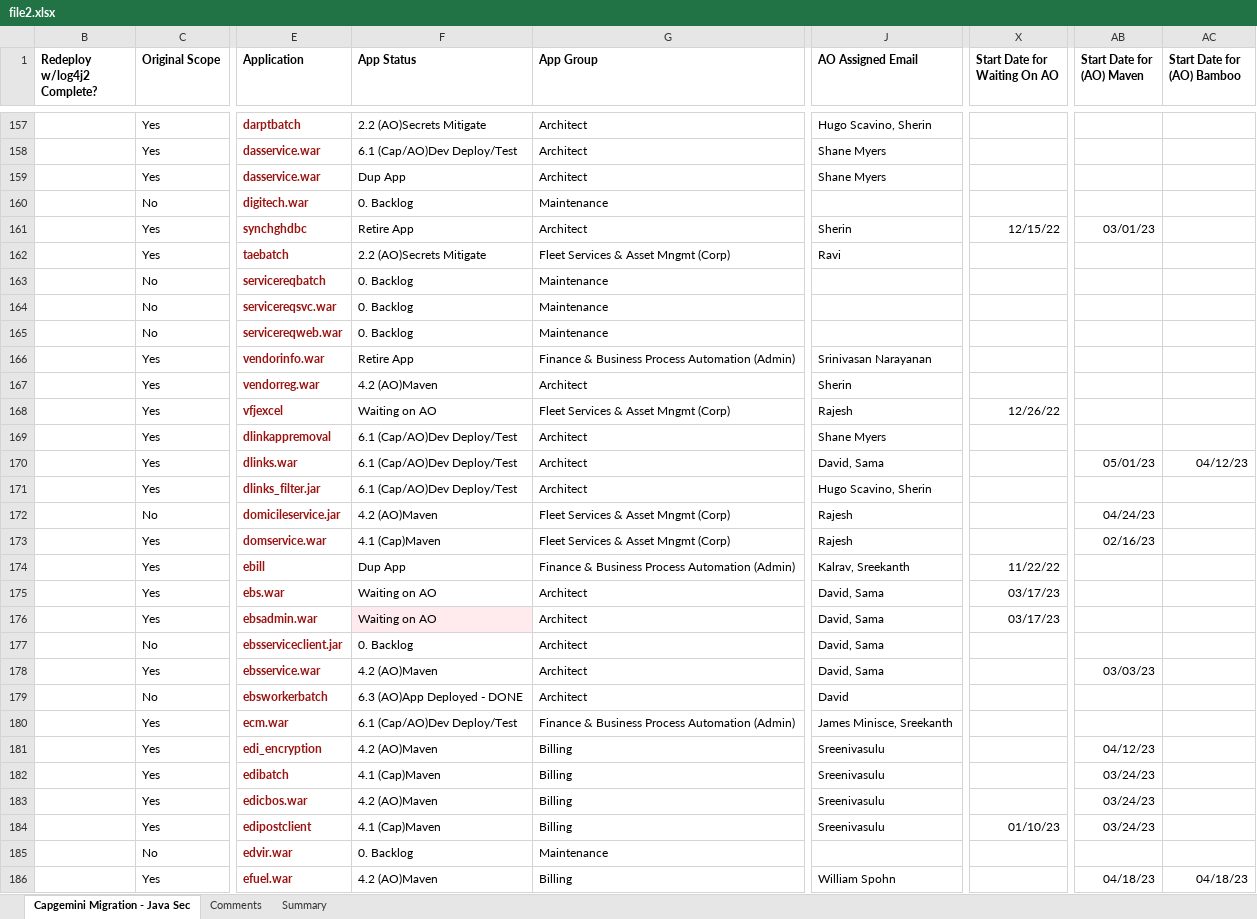
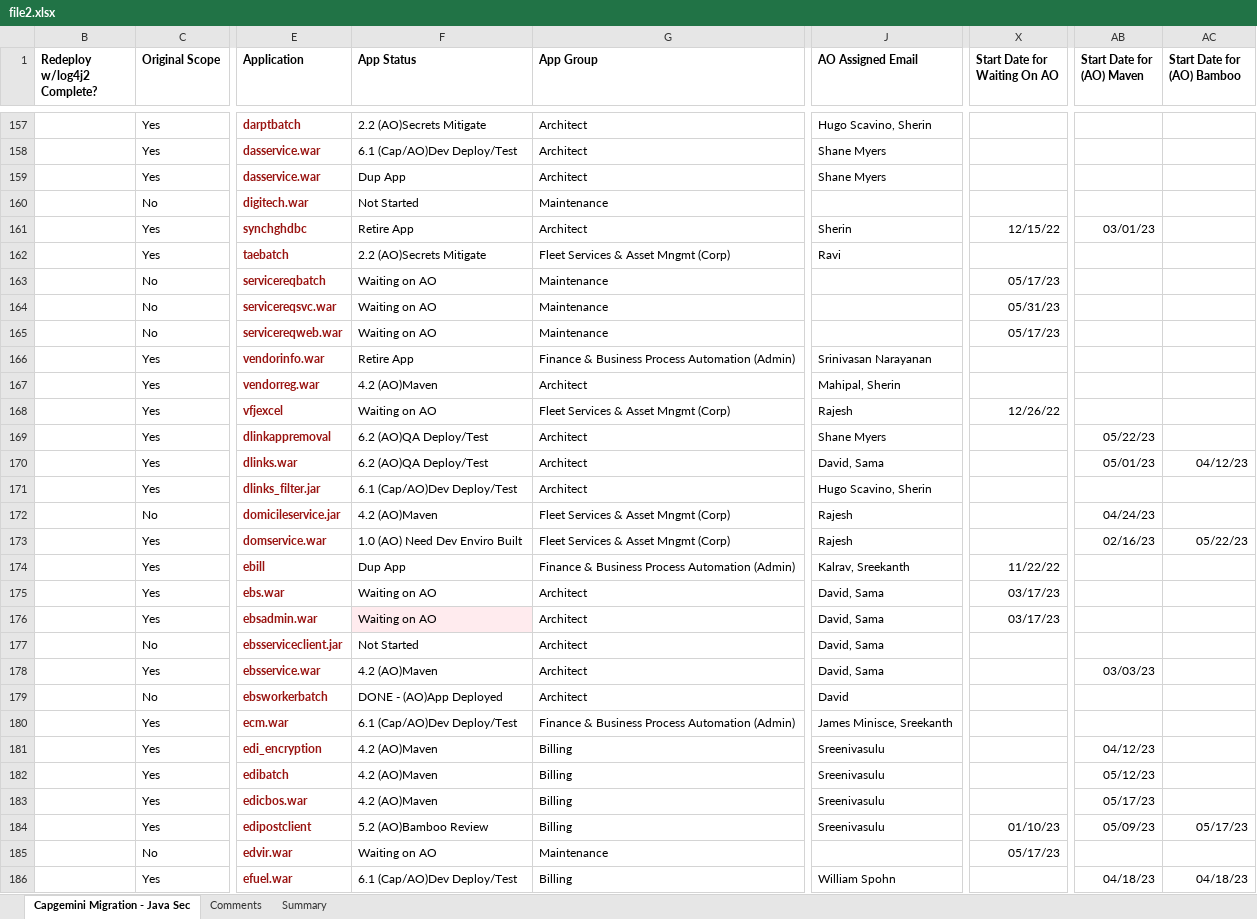
Before and after one commit to ri-bhatta/ExcelExtractor, an Excel workbook: file2.xlsx, sheet Capgemini Migration - Java Sec, drawn as a sheet; only a part is shown, gaps mark what is left out; values as stored, in another font and other column widths than the file's, no borders; the diff covers the shown part only; the diff names each change by its address in the sheet, - before the commit and + after, or states it on an @@ line.

```diff
--- a/file2.xlsx (sheet Capgemini Migration - Java Sec)
+++ b/file2.xlsx (sheet Capgemini Migration - Java Sec)
-F160 (App Status): 0. Backlog
+F160 (App Status): Not Started
-F163:F165 (App Status): 0. Backlog
+F163:F165 (App Status): Waiting on AO
-X163 (Start Date for Waiting On AO): (empty)
+X163 (Start Date for Waiting On AO): 05/17/23
-X164 (Start Date for Waiting On AO): (empty)
+X164 (Start Date for Waiting On AO): 05/31/23
-X165 (Start Date for Waiting On AO): (empty)
+X165 (Start Date for Waiting On AO): 05/17/23
-J167 (AO Assigned Email): Sherin
+J167 (AO Assigned Email): Mahipal, Sherin
-F169:F170 (App Status): 6.1 (Cap/AO)Dev Deploy/Test
+F169:F170 (App Status): 6.2 (AO)QA Deploy/Test
-AB169 (Start Date for (AO) Maven): (empty)
+AB169 (Start Date for (AO) Maven): 05/22/23
-F173 (App Status): 4.1 (Cap)Maven
+F173 (App Status): 1.0 (AO) Need Dev Enviro Built
-AC173 (Start Date for (AO) Bamboo): (empty)
+AC173 (Start Date for (AO) Bamboo): 05/22/23
-F177 (App Status): 0. Backlog
+F177 (App Status): Not Started
-F179 (App Status): 6.3 (AO)App Deployed - DONE
+F179 (App Status): DONE - (AO)App Deployed
-F182 (App Status): 4.1 (Cap)Maven
+F182 (App Status): 4.2 (AO)Maven
-AB182 (Start Date for (AO) Maven): 03/24/23
+AB182 (Start Date for (AO) Maven): 05/12/23
-AB183 (Start Date for (AO) Maven): 03/24/23
+AB183 (Start Date for (AO) Maven): 05/17/23
-F184 (App Status): 4.1 (Cap)Maven
+F184 (App Status): 5.2 (AO)Bamboo Review
-AB184 (Start Date for (AO) Maven): 03/24/23
+AB184 (Start Date for (AO) Maven): 05/09/23
-AC184 (Start Date for (AO) Bamboo): (empty)
+AC184 (Start Date for (AO) Bamboo): 05/17/23
-F185 (App Status): 0. Backlog
+F185 (App Status): Waiting on AO
-X185 (Start Date for Waiting On AO): (empty)
+X185 (Start Date for Waiting On AO): 05/17/23
-F186 (App Status): 4.2 (AO)Maven
+F186 (App Status): 6.1 (Cap/AO)Dev Deploy/Test
```
Also changed, not shown: 117 edited cells and cell formats elsewhere in this sheet, sheet Comments, file1.xlsx, 1 other file.
